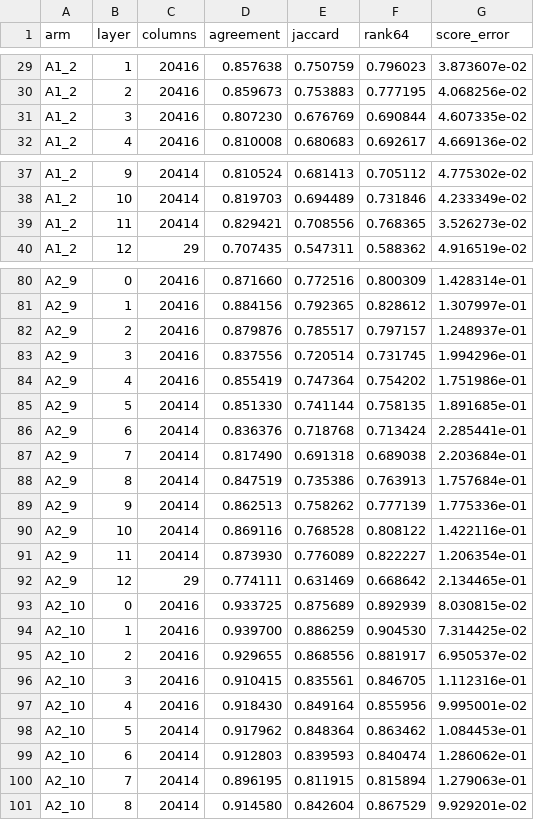
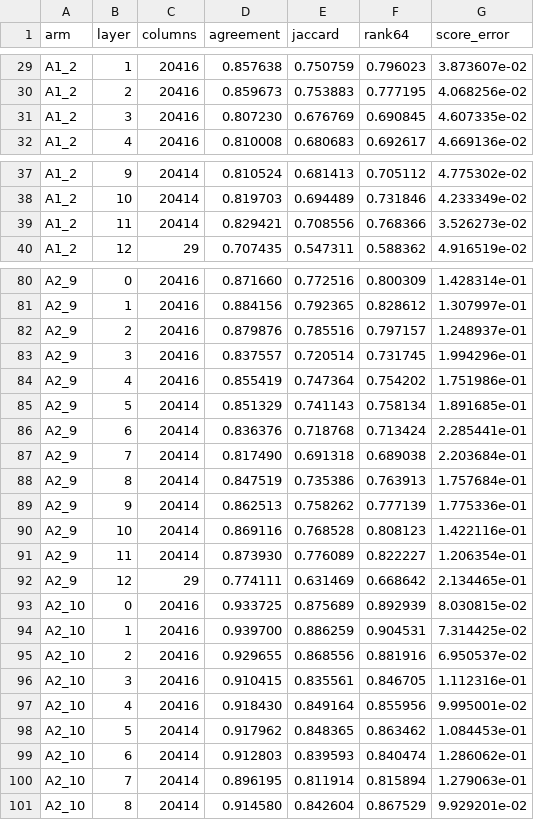
Before and after one commit to kido5217/Infernix, a TSV file: docs/research/qsa-index-truncation/raw/per_layer_16k-eager.tsv, drawn as a sheet; only a part is shown, gaps mark what is left out; the diff covers the shown part only.

```diff
--- a/docs/research/qsa-index-truncation/raw/per_layer_16k-eager.tsv
+++ b/docs/research/qsa-index-truncation/raw/per_layer_16k-eager.tsv
@@ -30,3 +30,3 @@ A1_2	1	20416	0.857638	0.750759	0.796023	3.873607e-02
 A1_2	2	20416	0.859673	0.753883	0.777195	4.068256e-02
-A1_2	3	20416	0.807230	0.676769	0.690844	4.607335e-02
+A1_2	3	20416	0.807230	0.676769	0.690845	4.607335e-02
 A1_2	4	20416	0.810008	0.680683	0.692617	4.669136e-02
@@ -38,3 +38,3 @@ A1_2	9	20414	0.810524	0.681413	0.705112	4.775302e-02
 A1_2	10	20414	0.819703	0.694489	0.731846	4.233349e-02
-A1_2	11	20414	0.829421	0.708556	0.768365	3.526273e-02
+A1_2	11	20414	0.829421	0.708556	0.768366	3.526273e-02
 A1_2	12	29	0.707435	0.547311	0.588362	4.916519e-02
@@ -81,6 +81,6 @@ A2_9	0	20416	0.871660	0.772516	0.800309	1.428314e-01
 A2_9	1	20416	0.884156	0.792365	0.828612	1.307997e-01
-A2_9	2	20416	0.879876	0.785517	0.797157	1.248937e-01
-A2_9	3	20416	0.837556	0.720514	0.731745	1.994296e-01
+A2_9	2	20416	0.879876	0.785516	0.797157	1.248937e-01
+A2_9	3	20416	0.837557	0.720514	0.731745	1.994296e-01
 A2_9	4	20416	0.855419	0.747364	0.754202	1.751986e-01
-A2_9	5	20414	0.851330	0.741144	0.758135	1.891685e-01
+A2_9	5	20414	0.851329	0.741143	0.758134	1.891685e-01
 A2_9	6	20414	0.836376	0.718768	0.713424	2.285441e-01
@@ -89,3 +89,3 @@ A2_9	8	20414	0.847519	0.735386	0.763913	1.757684e-01
 A2_9	9	20414	0.862513	0.758262	0.777139	1.775336e-01
-A2_9	10	20414	0.869116	0.768528	0.808122	1.422116e-01
+A2_9	10	20414	0.869116	0.768528	0.808123	1.422116e-01
 A2_9	11	20414	0.873930	0.776089	0.822227	1.206354e-01
@@ -93,9 +93,9 @@ A2_9	12	29	0.774111	0.631469	0.668642	2.134465e-01
 A2_10	0	20416	0.933725	0.875689	0.892939	8.030815e-02
-A2_10	1	20416	0.939700	0.886259	0.904530	7.314425e-02
-A2_10	2	20416	0.929655	0.868556	0.881917	6.950537e-02
+A2_10	1	20416	0.939700	0.886259	0.904531	7.314425e-02
+A2_10	2	20416	0.929655	0.868556	0.881916	6.950537e-02
 A2_10	3	20416	0.910415	0.835561	0.846705	1.112316e-01
 A2_10	4	20416	0.918430	0.849164	0.855956	9.995001e-02
-A2_10	5	20414	0.917962	0.848364	0.863462	1.084453e-01
+A2_10	5	20414	0.917962	0.848365	0.863462	1.084453e-01
 A2_10	6	20414	0.912803	0.839593	0.840474	1.286062e-01
-A2_10	7	20414	0.896195	0.811915	0.815894	1.279063e-01
+A2_10	7	20414	0.896195	0.811914	0.815894	1.279063e-01
 A2_10	8	20414	0.914580	0.842604	0.867529	9.929201e-02
```
Also changed, not shown: 42 edited cells elsewhere in this file, docs/research/qsa-index-truncation/raw/fidelity_captures_140k-eager.tsv, docs/research/qsa-index-truncation/raw/fidelity_captures_16k-eager.tsv, 24 other files.
